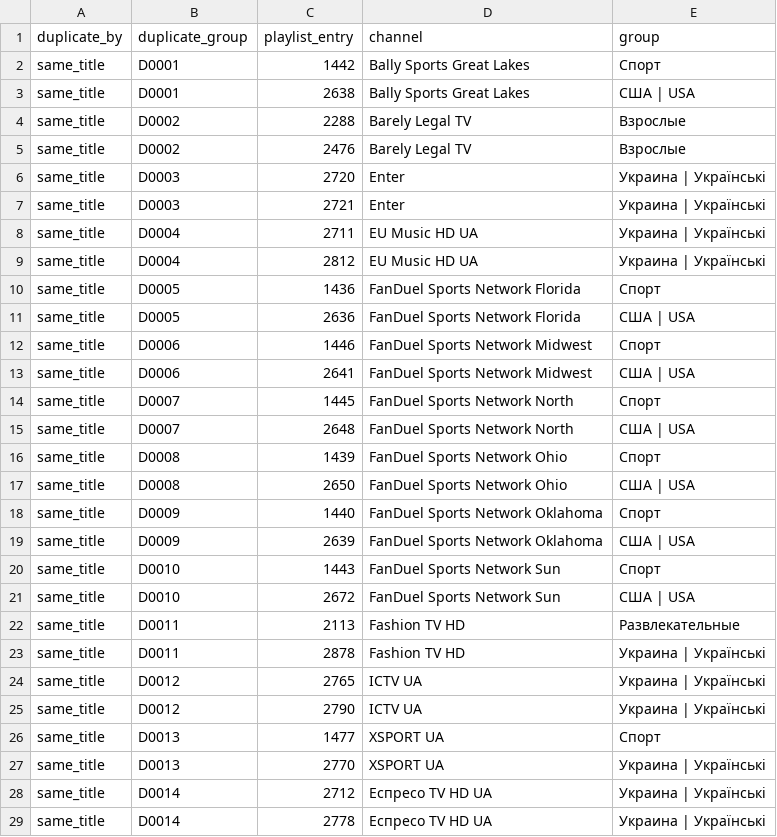
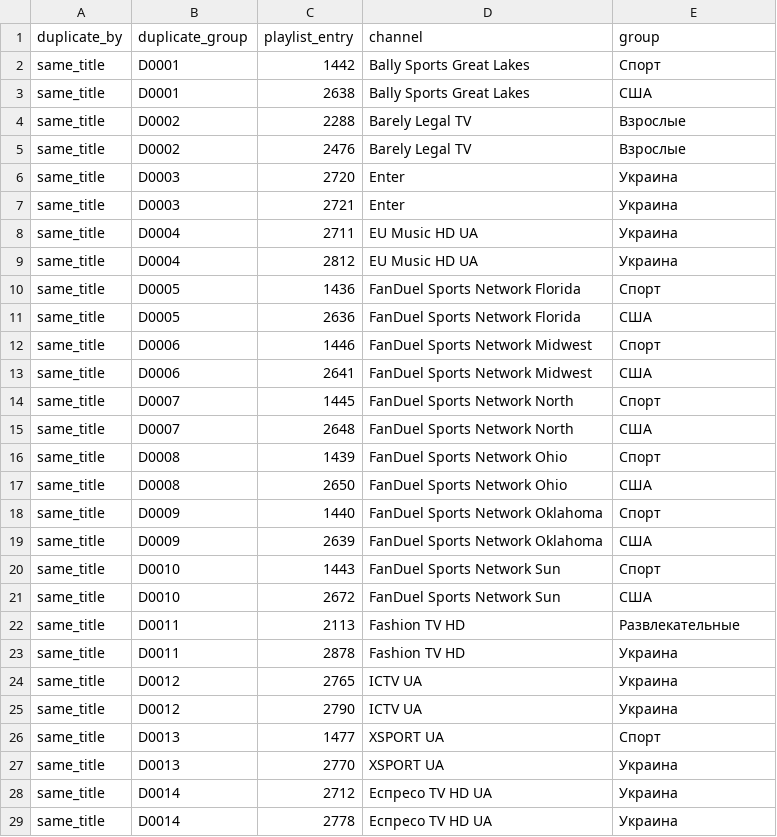
Before and after one commit to oleghkap/EPG-EDEM, a CSV file: playlist_duplicates.csv, drawn as a sheet; only a part is shown; the diff covers the shown part only.

```diff
--- a/playlist_duplicates.csv
+++ b/playlist_duplicates.csv
@@ -2,28 +2,28 @@
 same_title,D0001,1442,Bally Sports Great Lakes,Спорт
-same_title,D0001,2638,Bally Sports Great Lakes,США | USA
+same_title,D0001,2638,Bally Sports Great Lakes,США
 same_title,D0002,2288,Barely Legal TV,Взрослые
 same_title,D0002,2476,Barely Legal TV,Взрослые
-same_title,D0003,2720,Enter,Украина | Українські
-same_title,D0003,2721,Enter,Украина | Українські
-same_title,D0004,2711,EU Music HD UA,Украина | Українські
-same_title,D0004,2812,EU Music HD UA,Украина | Українські
+same_title,D0003,2720,Enter,Украина
+same_title,D0003,2721,Enter,Украина
+same_title,D0004,2711,EU Music HD UA,Украина
+same_title,D0004,2812,EU Music HD UA,Украина
 same_title,D0005,1436,FanDuel Sports Network Florida,Спорт
-same_title,D0005,2636,FanDuel Sports Network Florida,США | USA
+same_title,D0005,2636,FanDuel Sports Network Florida,США
 same_title,D0006,1446,FanDuel Sports Network Midwest,Спорт
-same_title,D0006,2641,FanDuel Sports Network Midwest,США | USA
+same_title,D0006,2641,FanDuel Sports Network Midwest,США
 same_title,D0007,1445,FanDuel Sports Network North,Спорт
-same_title,D0007,2648,FanDuel Sports Network North,США | USA
+same_title,D0007,2648,FanDuel Sports Network North,США
 same_title,D0008,1439,FanDuel Sports Network Ohio,Спорт
-same_title,D0008,2650,FanDuel Sports Network Ohio,США | USA
+same_title,D0008,2650,FanDuel Sports Network Ohio,США
 same_title,D0009,1440,FanDuel Sports Network Oklahoma,Спорт
-same_title,D0009,2639,FanDuel Sports Network Oklahoma,США | USA
+same_title,D0009,2639,FanDuel Sports Network Oklahoma,США
 same_title,D0010,1443,FanDuel Sports Network Sun,Спорт
-same_title,D0010,2672,FanDuel Sports Network Sun,США | USA
+same_title,D0010,2672,FanDuel Sports Network Sun,США
 same_title,D0011,2113,Fashion TV HD,Развлекательные
-same_title,D0011,2878,Fashion TV HD,Украина | Українські
-same_title,D0012,2765,ICTV UA,Украина | Українські
-same_title,D0012,2790,ICTV UA,Украина | Українські
+same_title,D0011,2878,Fashion TV HD,Украина
+same_title,D0012,2765,ICTV UA,Украина
+same_title,D0012,2790,ICTV UA,Украина
 same_title,D0013,1477,XSPORT UA,Спорт
-same_title,D0013,2770,XSPORT UA,Украина | Українські
-same_title,D0014,2712,Еспресо TV HD UA,Украина | Українські
-same_title,D0014,2778,Еспресо TV HD UA,Украина | Українські
+same_title,D0013,2770,XSPORT UA,Украина
+same_title,D0014,2712,Еспресо TV HD UA,Украина
+same_title,D0014,2778,Еспресо TV HD UA,Украина
```
Also changed, not shown: 9 edited cells elsewhere in this file, coverage_report.csv, 8 other files.
